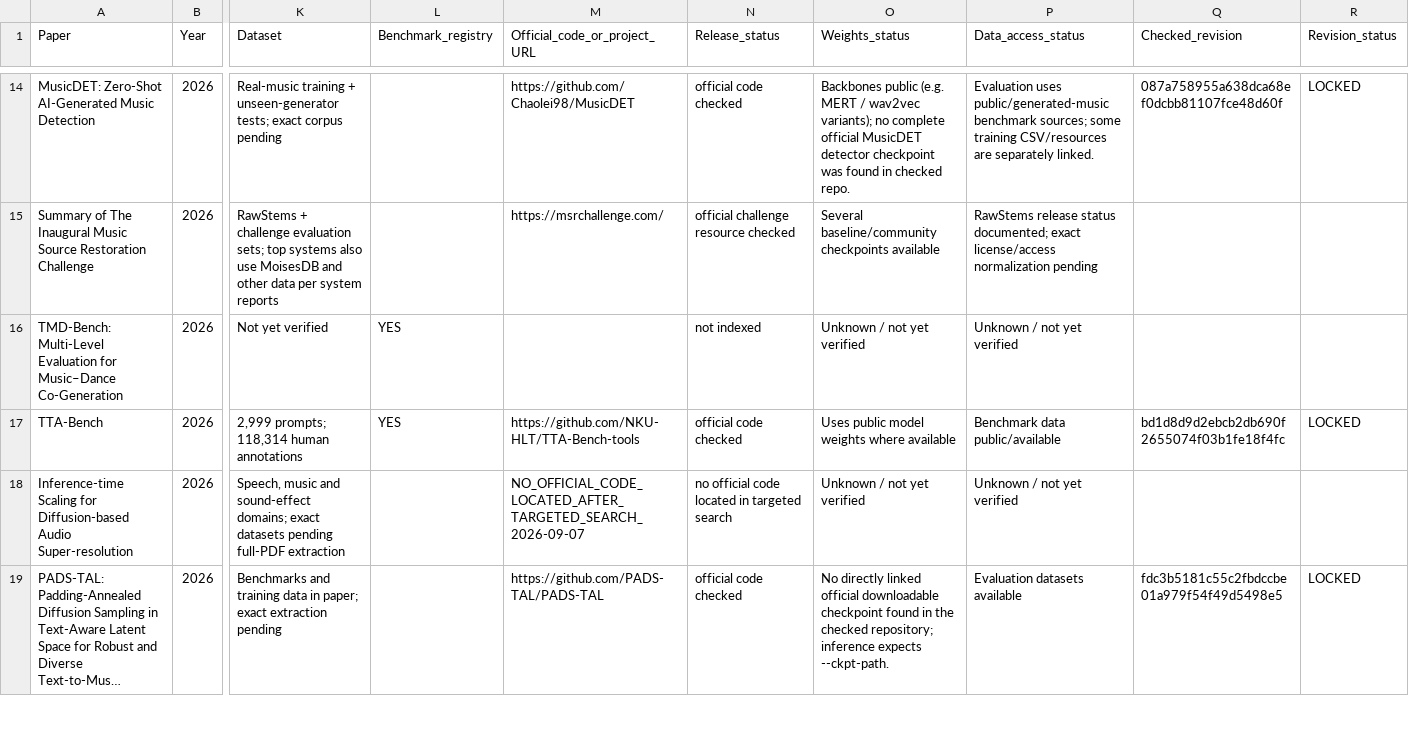
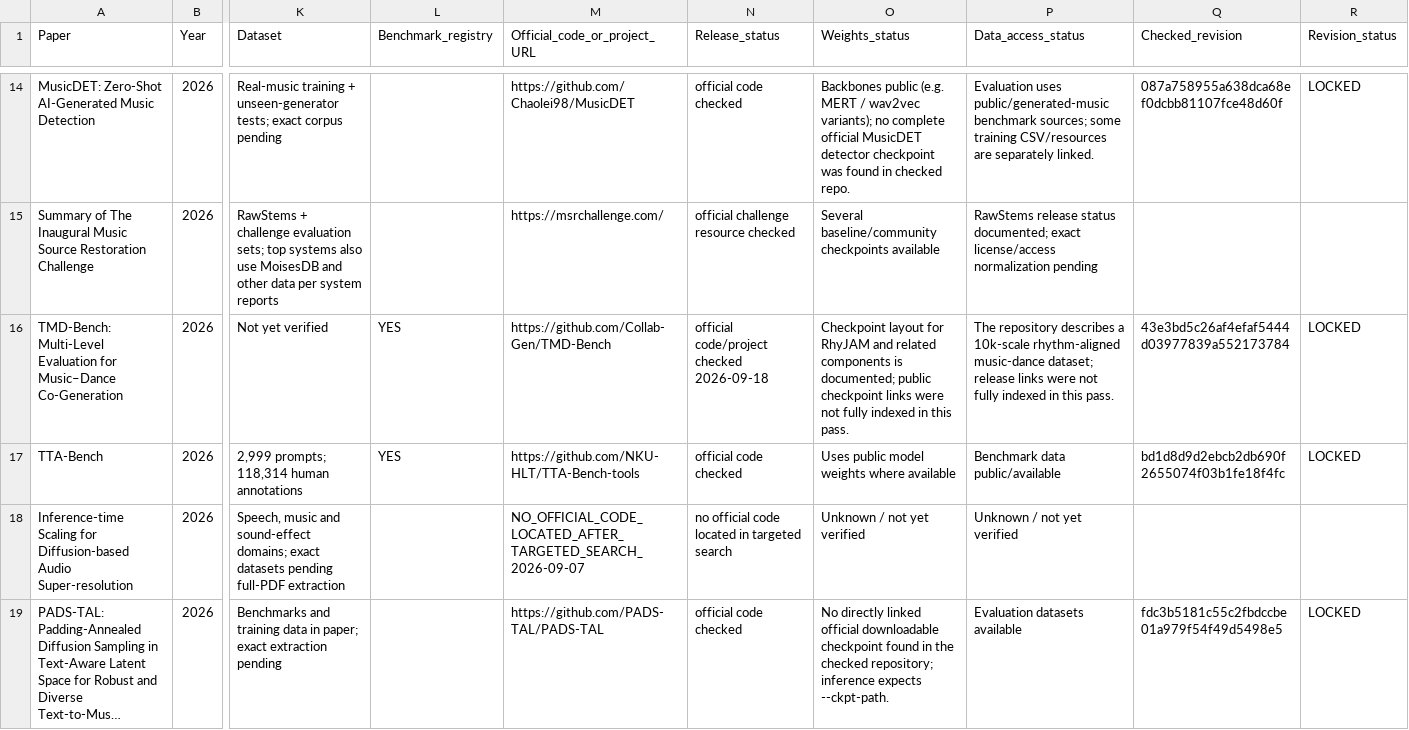
Before and after one commit to zyh123599/music-ai-foundation-model-survey-resources, a CSV file: resources/technical/paper_technical_crosswalk_2026.csv, drawn as a sheet; only a part is shown, gaps mark what is left out; long unchanged cells end in …; the diff covers the shown part only; the diff names each change by its address in the sheet, - before the commit and + after, or states it on an @@ line.

Commit message:
Update 2026 technical resource links

```diff
--- a/resources/technical/paper_technical_crosswalk_2026.csv
+++ b/resources/technical/paper_technical_crosswalk_2026.csv
-M16 (Official_code_or_project_URL): (empty)
+M16 (Official_code_or_project_URL): https://github.com/Collab-Gen/TMD-Bench
-N16 (Release_status): not indexed
+N16 (Release_status): official code/project checked 2026-09-18
-O16 (Weights_status): Unknown / not yet verified
+O16 (Weights_status): Checkpoint layout for RhyJAM and related components is documented; public checkpoint links were not fully indexed in this pass.
-P16 (Data_access_status): Unknown / not yet verified
+P16 (Data_access_status): The repository describes a 10k-scale rhythm-aligned music-dance dataset; release links were not fully indexed in this pass.
-Q16 (Checked_revision): (empty)
+Q16 (Checked_revision): 43e3bd5c26af4efaf5444d03977839a552173784
-R16 (Revision_status): (empty)
+R16 (Revision_status): LOCKED
```
Also changed, not shown: 18 edited cells elsewhere in this file.
